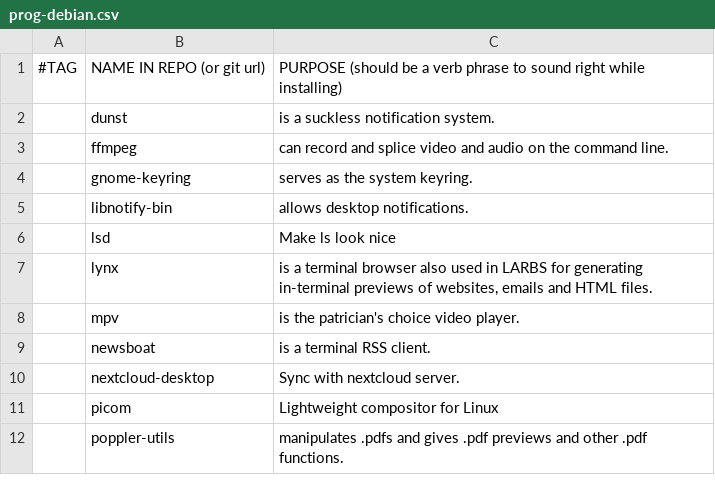
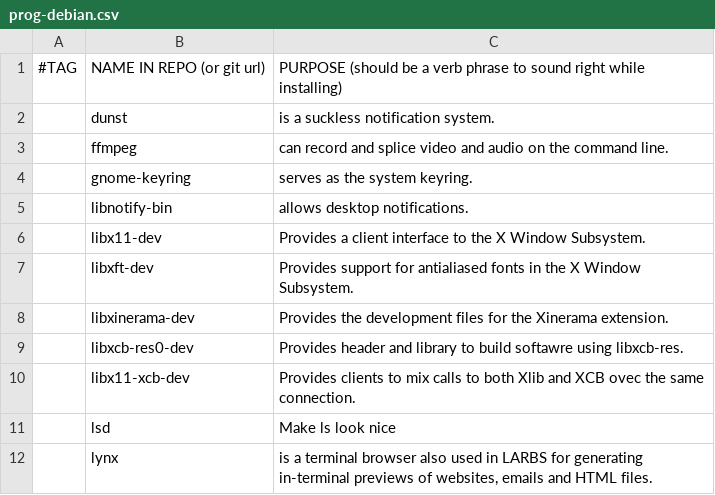
Before and after one commit to alexb7711/DARBS, a CSV file: prog-lists/prog-debian.csv, drawn as a sheet; only a part is shown; the shorter side is filled out with more unchanged rows; the diff names each change by its address in the sheet, - before the commit and + after, or states it on an @@ line.

```diff
--- a/prog-lists/prog-debian.csv
+++ b/prog-lists/prog-debian.csv
+row 6:  | libx11-dev | Provides a client interface to the X Window Subsystem.
+row 7:  | libxft-dev | Provides support for antialiased fonts in the X Window Subsystem.
+row 8:  | libxinerama-dev | Provides the development files for the Xinerama extension.
+row 9:  | libxcb-res0-dev | Provides header and library to build softawre using libxcb-res.
+row 10:  | libx11-xcb-dev | Provides clients to mix calls to both Xlib and XCB ovec the same connection.
```
Also changed, not shown: 1 other file.
